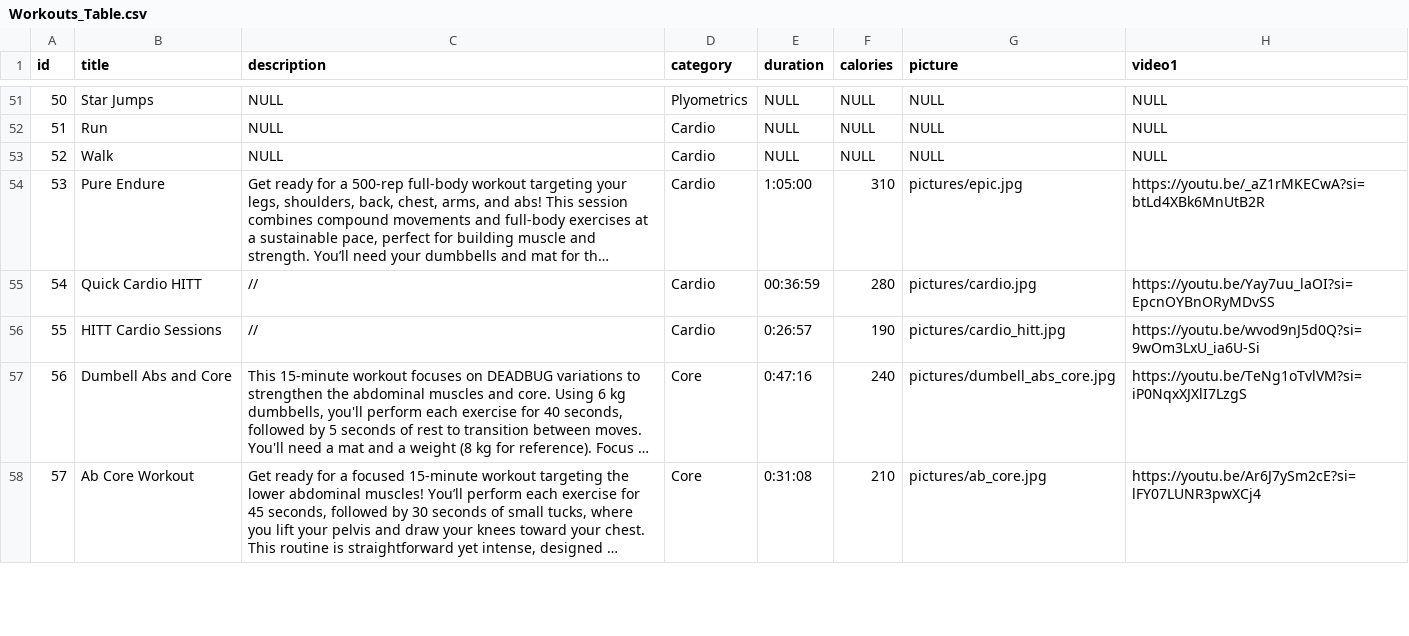
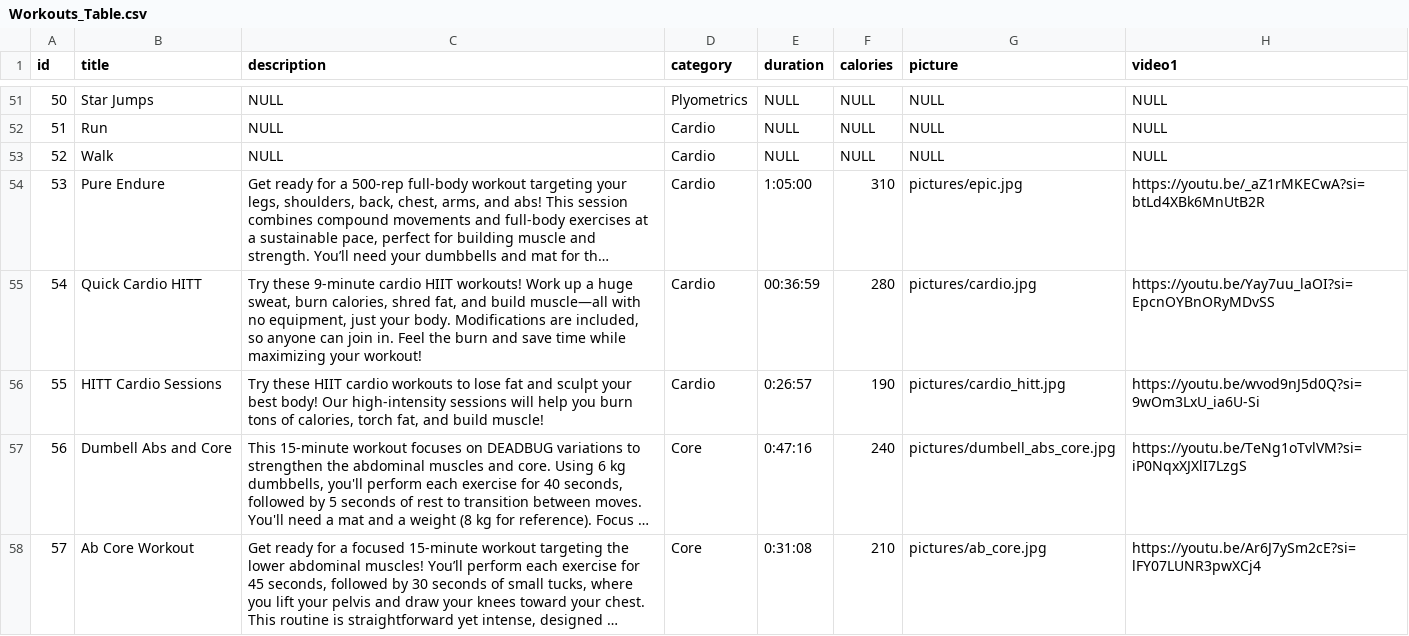
Before and after one commit to telesznicole/Flexi-Flow, a CSV file: Workouts_Table.csv, drawn as a sheet; only a part is shown, gaps mark what is left out; long unchanged cells end in …; the diff names each change by its address in the sheet, - before the commit and + after, or states it on an @@ line.

```diff
--- a/Workouts_Table.csv
+++ b/Workouts_Table.csv
-C55 (description): //
+C55 (description): Try these 9-minute cardio HIIT workouts! Work up a huge sweat, burn calories, shred fat, and build muscle—all with no equipment, just your body. Modifications are included, so anyone can join in. Feel the burn and save time while maximizing your workout!
-C56 (description): //
+C56 (description): Try these HIIT cardio workouts to lose fat and sculpt your best body! Our high-intensity sessions will help you burn tons of calories, torch fat, and build muscle!
```
Also changed, not shown: Logged_Workouts_Table.csv.
